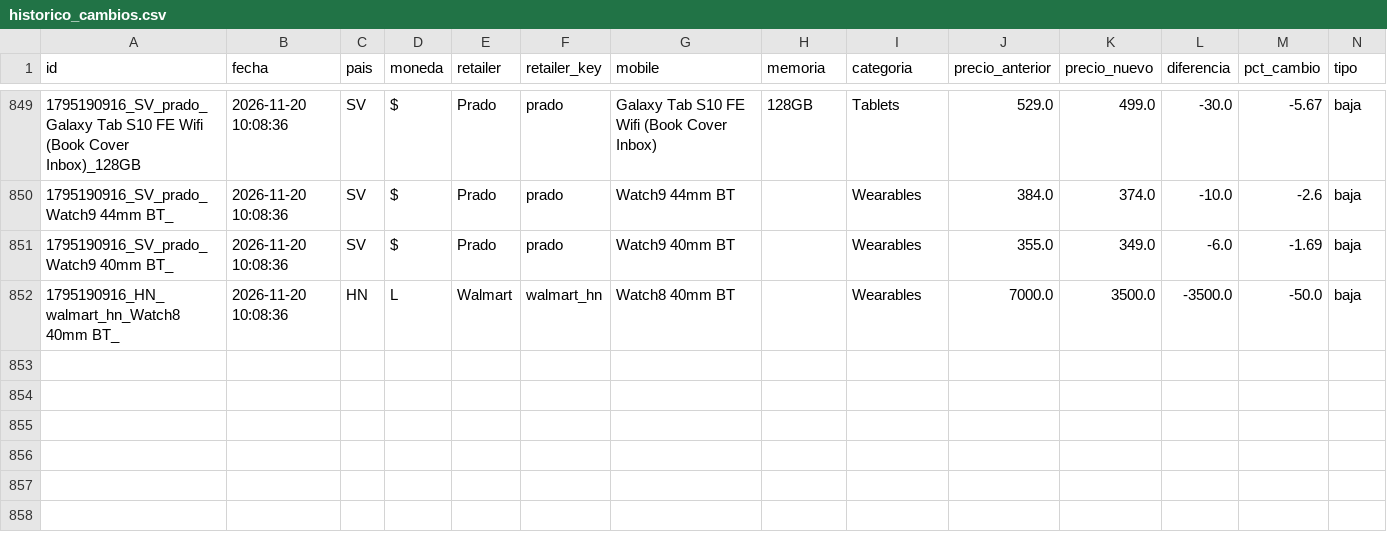
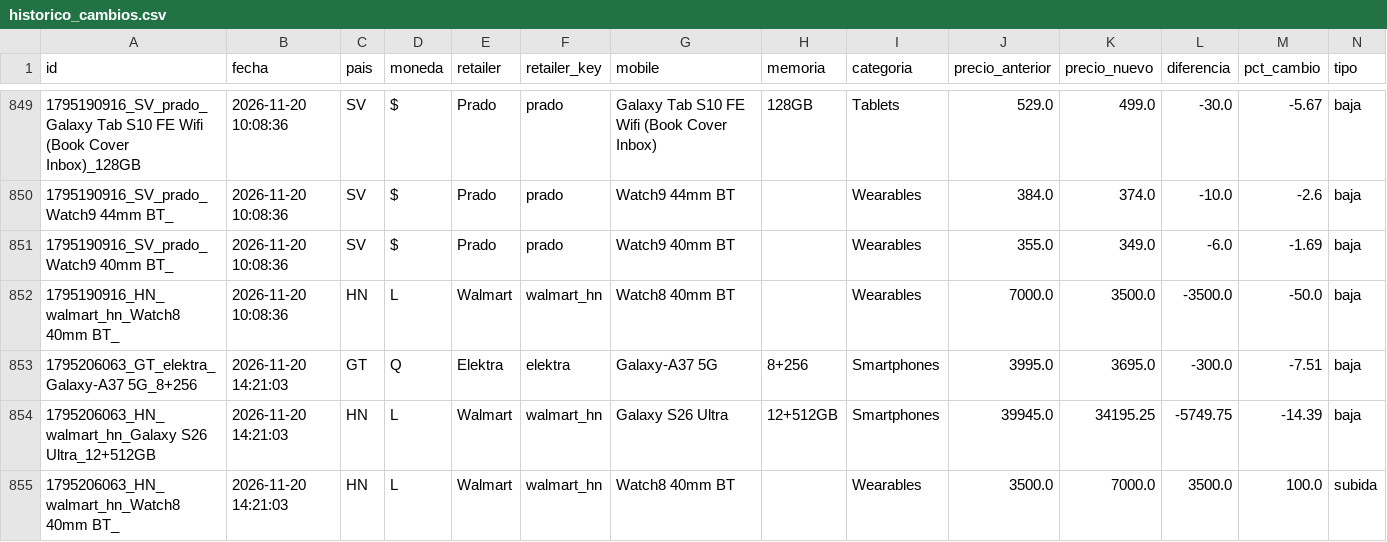
Before and after one commit to goldenboy1496/reporte-precios, a CSV file: data/historico_cambios.csv, drawn as a sheet; only a part is shown, gaps mark what is left out; the diff names each change by its address in the sheet, - before the commit and + after, or states it on an @@ line.

```diff
--- a/data/historico_cambios.csv
+++ b/data/historico_cambios.csv
+row 853: 1795206063_GT_elektra_Galaxy-A37 5G_8+256 | 2026-11-20 14:21:03 | GT | Q | Elektra | elektra | Galaxy-A37 5G | 8+256 | Smartphones | 3995.0 | 3695.0 | -300.0 | -7.51 | baja
+row 854: 1795206063_HN_walmart_hn_Galaxy S26 Ultra_12+512GB | 2026-11-20 14:21:03 | HN | L | Walmart | walmart_hn | Galaxy S26 Ultra | 12+512GB | Smartphones | 39945.0 | 34195.25 | -5749.75 | -14.39 | baja
+row 855: 1795206063_HN_walmart_hn_Watch8 40mm BT_ | 2026-11-20 14:21:03 | HN | L | Walmart | walmart_hn | Watch8 40mm BT |  | Wearables | 3500.0 | 7000.0 | 3500.0 | 100.0 | subida
```
Also changed, not shown: data/productos_max.csv, data/productos_siman.csv, 14 other files.
